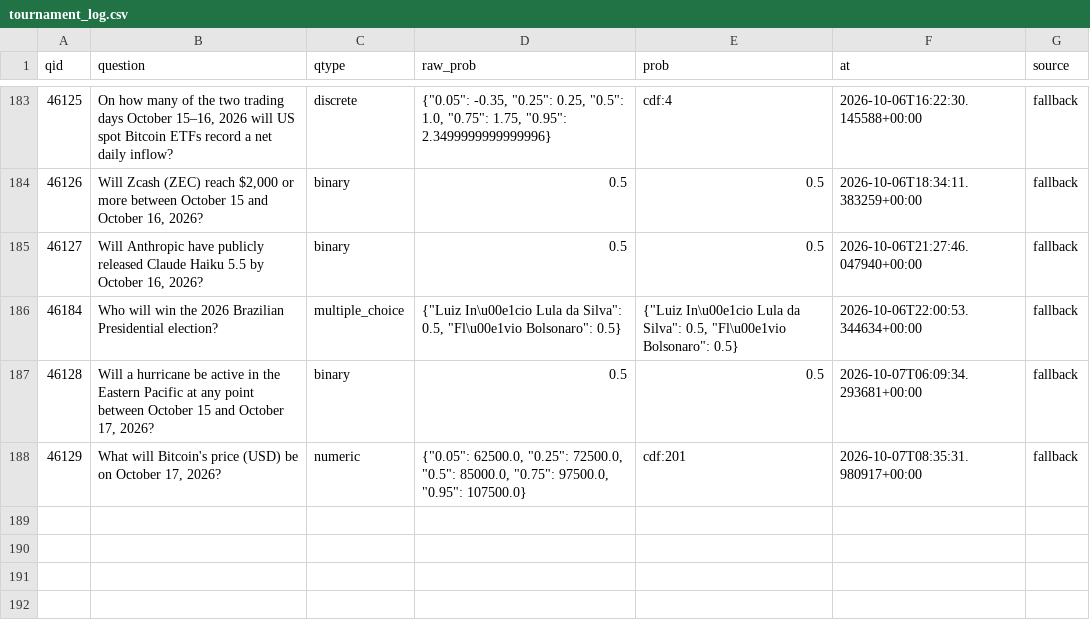
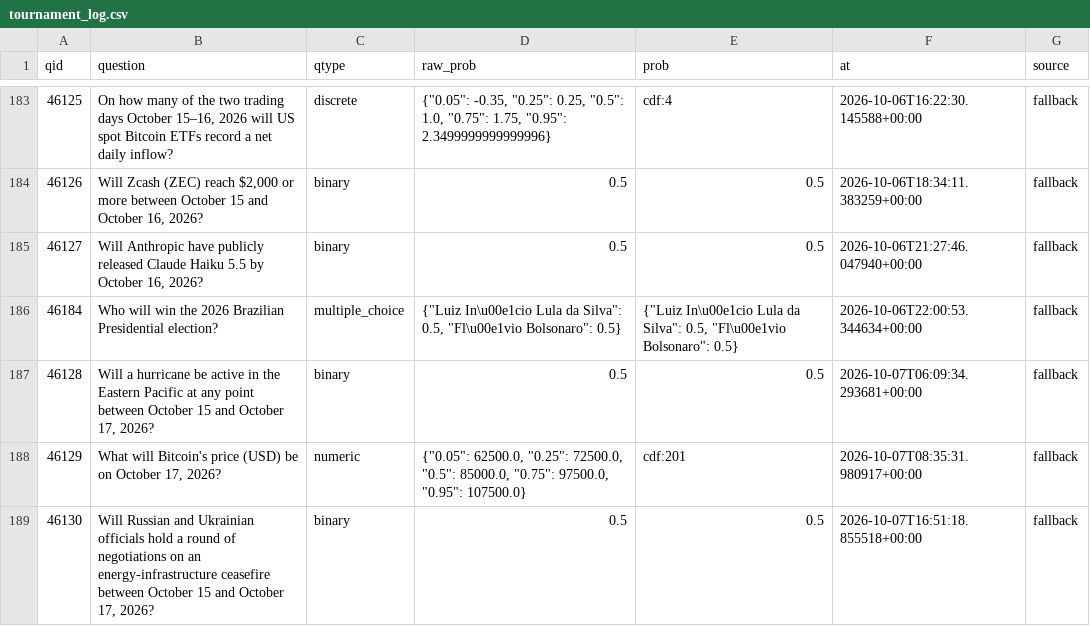
Before and after one commit to akadigari/manyworldz, a CSV file: data/tournament_log.csv, drawn as a sheet; only a part is shown, gaps mark what is left out; the diff names each change by its address in the sheet, - before the commit and + after, or states it on an @@ line.

```diff
--- a/data/tournament_log.csv
+++ b/data/tournament_log.csv
+row 189: 46130 | Will Russian and Ukrainian officials hold a round of negotiations on an energy-infrastructure ceasefire between October 15 and October 17, 2026? | binary | 0.5 | 0.5 | 2026-10-07T16:51:18.855518+00:00 | fallback
```
Also changed, not shown: 1 other file.
